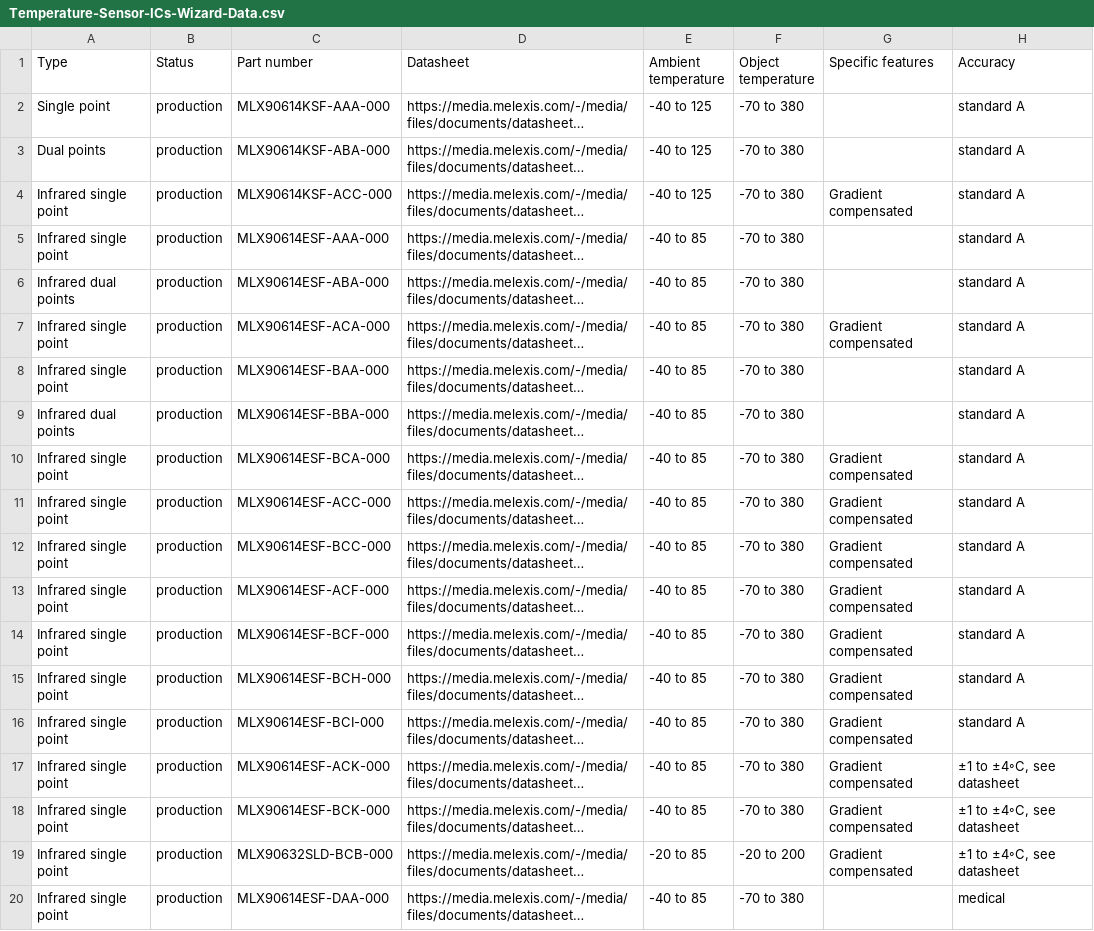
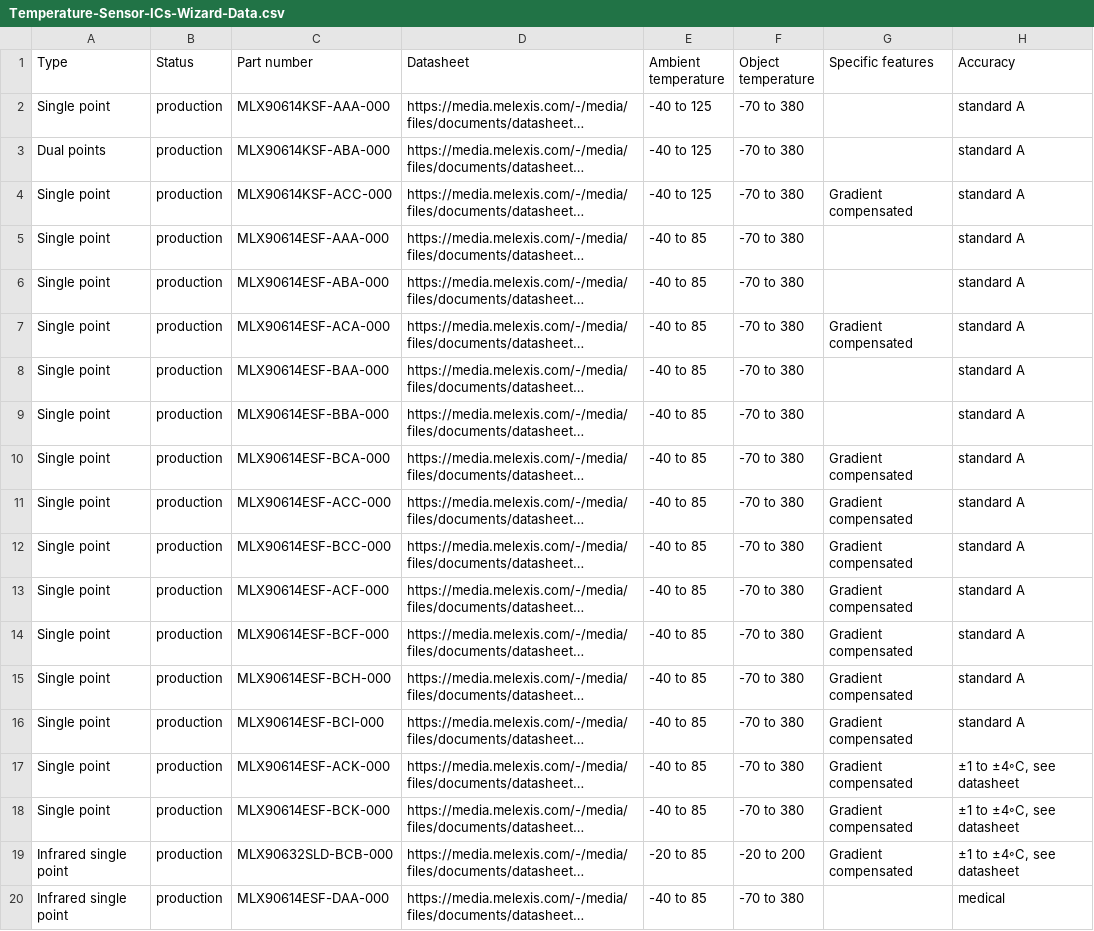
Before and after one commit to MelexisBC/Wizard--Temperature-Sensor-ICs-Data, a CSV file: Temperature-Sensor-ICs-Wizard-Data.csv, drawn as a sheet; only a part is shown; long unchanged cells end in …; the diff names each change by its address in the sheet, - before the commit and + after, or states it on an @@ line.

Commit message:
Wizard - Temperature sensor ICs - Google sheet updated

```diff
--- a/Temperature-Sensor-ICs-Wizard-Data.csv
+++ b/Temperature-Sensor-ICs-Wizard-Data.csv
-A4:A5 (Type): Infrared single point
+A4:A5 (Type): Single point
-A6 (Type): Infrared dual points
+A6 (Type): Single point
-A7:A8 (Type): Infrared single point
+A7:A8 (Type): Single point
-A9 (Type): Infrared dual points
+A9 (Type): Single point
-A10:A18 (Type): Infrared single point
+A10:A18 (Type): Single point
```
